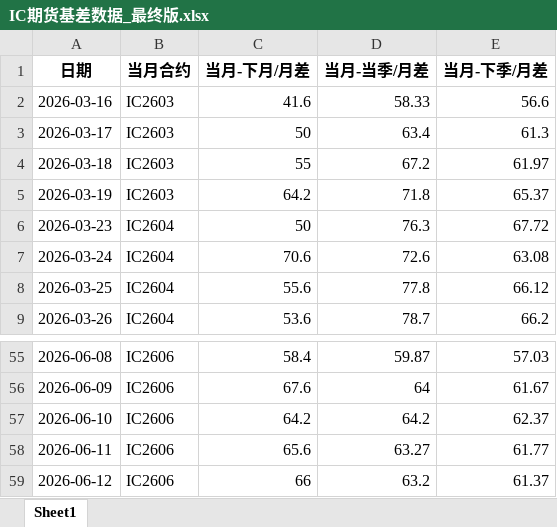
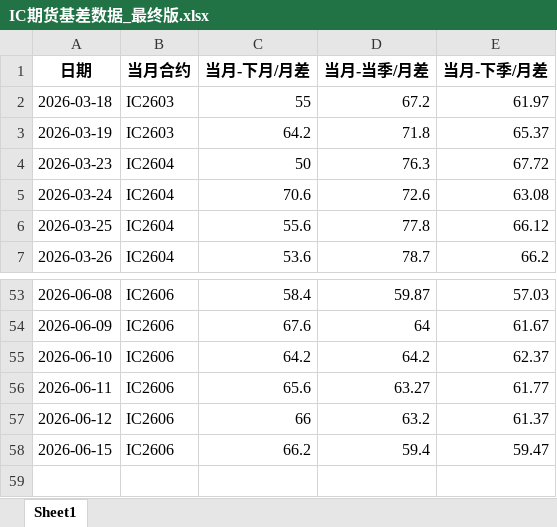
Before and after one commit to small-zhangfish/ic-futures-monitor, an Excel workbook: IC期货基差数据_最终版.xlsx, sheet Sheet1, drawn as a sheet; only a part is shown, gaps mark what is left out; values as stored, in another font and other column widths than the file's, no borders; removed rows and columns are numbered as before the commit, all else as after; the diff names each change by its address in the sheet, - before the commit and + after, or states it on an @@ line.

```diff
--- a/IC期货基差数据_最终版.xlsx (sheet Sheet1)
+++ b/IC期货基差数据_最终版.xlsx (sheet Sheet1)
-row 2: 2026-03-16 | IC2603 | 41.6 | 58.33 | 56.6
-row 3: 2026-03-17 | IC2603 | 50 | 63.4 | 61.3
+row 58: 2026-06-15 | IC2606 | 66.2 | 59.4 | 59.47
```
Also changed, not shown: 3 other files.
